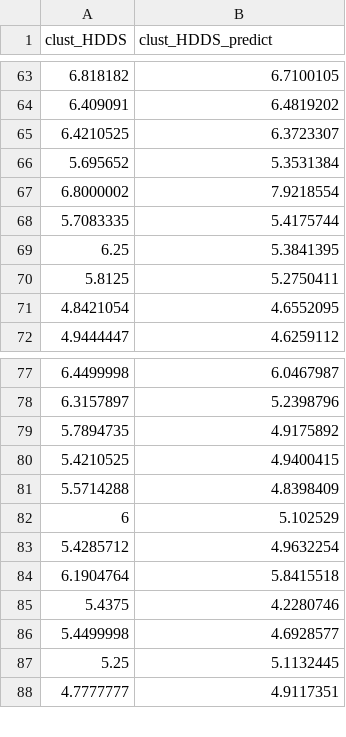
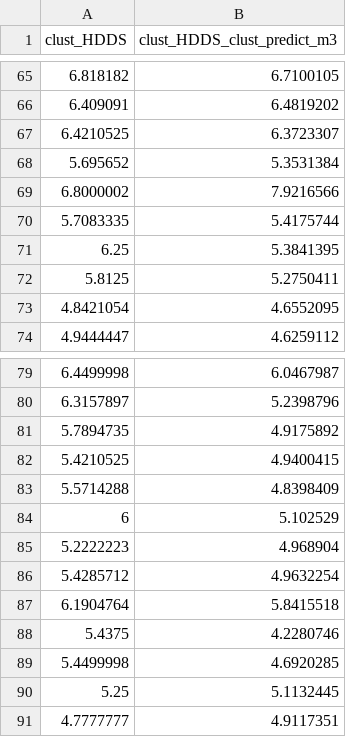
Before and after one commit to zhou100/data_wrangle_malawi, a CSV file: data/all_predict/clust_HDDS_predict_clust_m3.csv (was data/HDDS_predict_CLUST.csv), drawn as a sheet; only a part is shown, gaps mark what is left out; the diff covers the shown part only.

```diff
--- a/data/HDDS_predict_CLUST.csv
+++ b/data/all_predict/clust_HDDS_predict_clust_m3.csv
@@ -1 +1 @@
-clust_HDDS,clust_HDDS_predict
+clust_HDDS,clust_HDDS_clust_predict_m3
@@ -66,3 +68,3 @@ clust_HDDS,clust_HDDS_predict
 5.695652,5.3531384
-6.8000002,7.9218554
+6.8000002,7.9216566
 5.7083335,5.4175744
@@ -82,2 +84,3 @@ clust_HDDS,clust_HDDS_predict
 6,5.102529
+5.2222223,4.968904
 5.4285712,4.9632254
@@ -85,3 +88,3 @@ clust_HDDS,clust_HDDS_predict
 5.4375,4.2280746
-5.4499998,4.6928577
+5.4499998,4.6920285
 5.25,5.1132445
```
Also changed, not shown: 4 added rows, 2 removed rows and 8 edited cells elsewhere in this file, data/all_predict/clust_logFCS_predict_clust_m3.csv, 46 other files.
